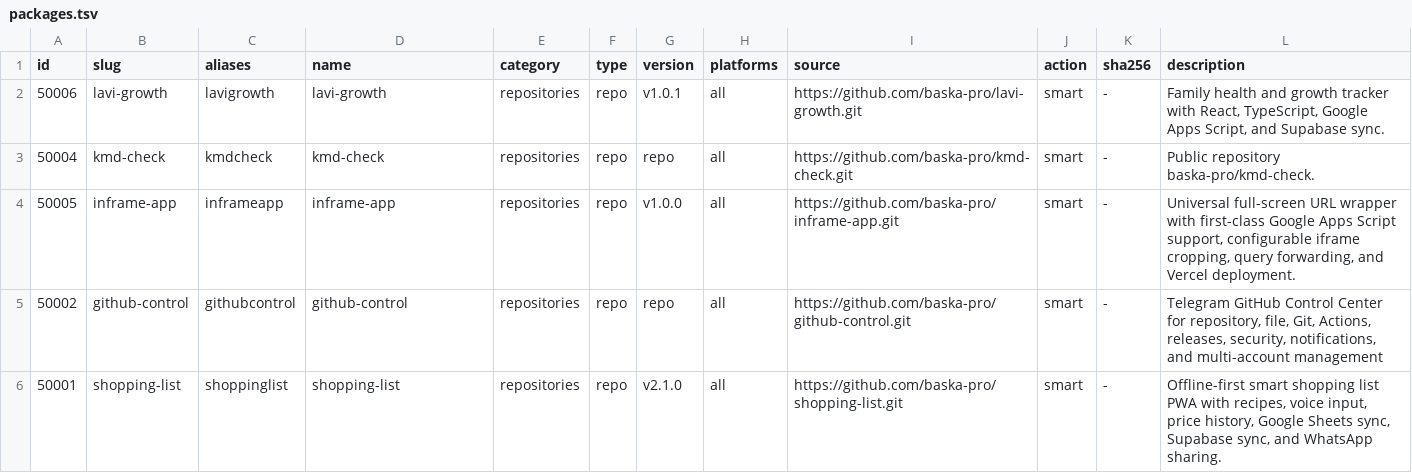
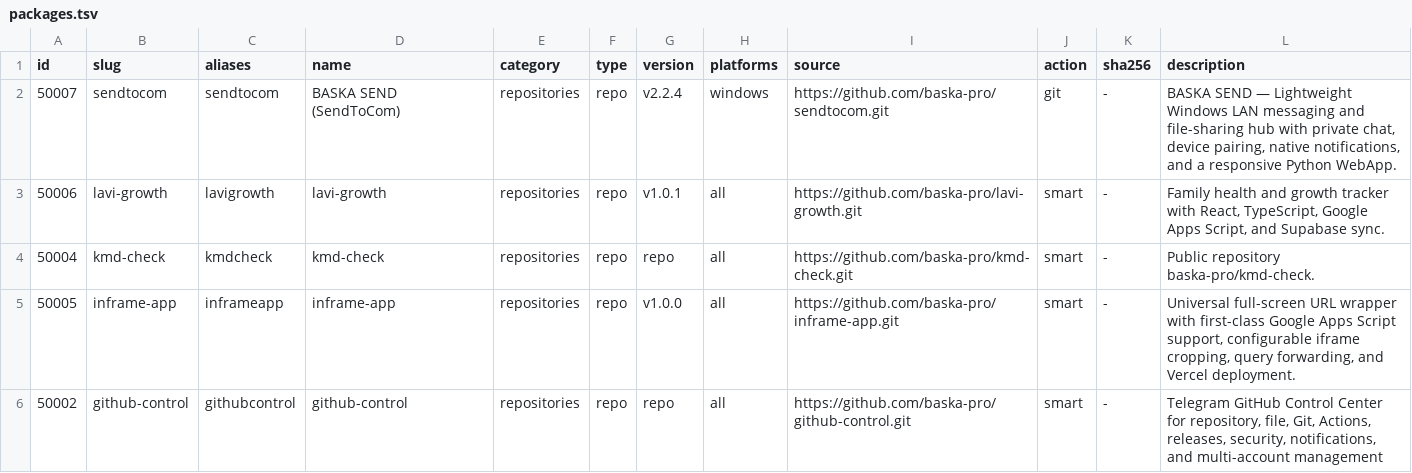
Before and after one commit to baska-pro/baska-hub, a TSV file: registry/packages.tsv, drawn as a sheet; only a part is shown; the shorter side is filled out with more unchanged rows.

```diff
--- a/registry/packages.tsv
+++ b/registry/packages.tsv
@@ -1,2 +1,3 @@
 id	slug	aliases	name	category	type	version	platforms	source	action	sha256	description
+50007	sendtocom	sendtocom	BASKA SEND (SendToCom)	repositories	repo	v2.2.4	windows	https://github.com/baska-pro/sendtocom.git	git	-	BASKA SEND — Lightweight Windows LAN messaging and file-sharing hub with private chat, device pairing, native notifications, and a responsive Python WebApp.
 50006	lavi-growth	lavigrowth	lavi-growth	repositories	repo	v1.0.1	all	https://github.com/baska-pro/lavi-growth.git	smart	-	Family health and growth tracker with React, TypeScript, Google Apps Script, and Supabase sync.
```
Also changed, not shown: 3 other files.
